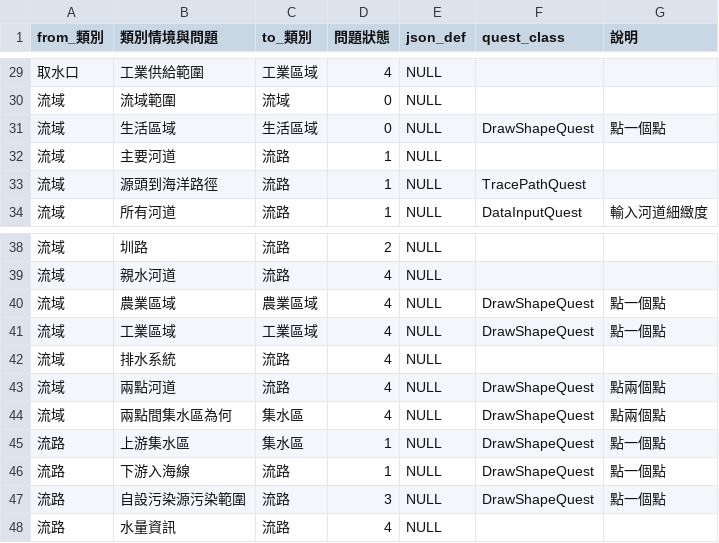
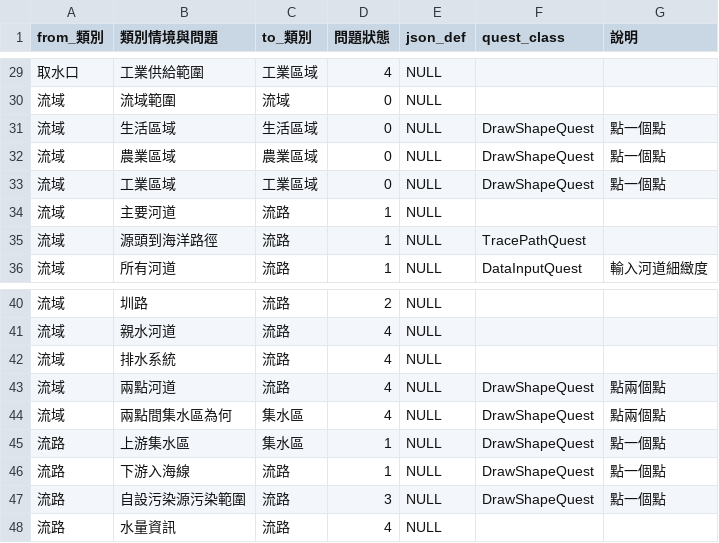
Before and after one commit to aga3134/SourcingWater, a CSV file: tools/CSVToDB/s_topology_transfer.csv, drawn as a sheet; only a part is shown, gaps mark what is left out.

```diff
--- a/tools/CSVToDB/s_topology_transfer.csv
+++ b/tools/CSVToDB/s_topology_transfer.csv
@@ -31,2 +31,4 @@ from_類別,類別情境與問題,to_類別,問題狀態,json_def,quest_class,
 流域,生活區域,生活區域,0,NULL,DrawShapeQuest,點一個點
+流域,農業區域,農業區域,0,NULL,DrawShapeQuest,點一個點
+流域,工業區域,工業區域,0,NULL,DrawShapeQuest,點一個點
 流域,主要河道,流路,1,NULL,,
@@ -39,4 +41,2 @@ from_類別,類別情境與問題,to_類別,問題狀態,json_def,quest_class,
 流域,親水河道,流路,4,NULL,,
-流域,農業區域,農業區域,4,NULL,DrawShapeQuest,點一個點
-流域,工業區域,工業區域,4,NULL,DrawShapeQuest,點一個點
 流域,排水系統,流路,4,NULL,,
```
Also changed, not shown: tools/TopoTextToDot/s_topology_transfer.csv, 6 other files.
